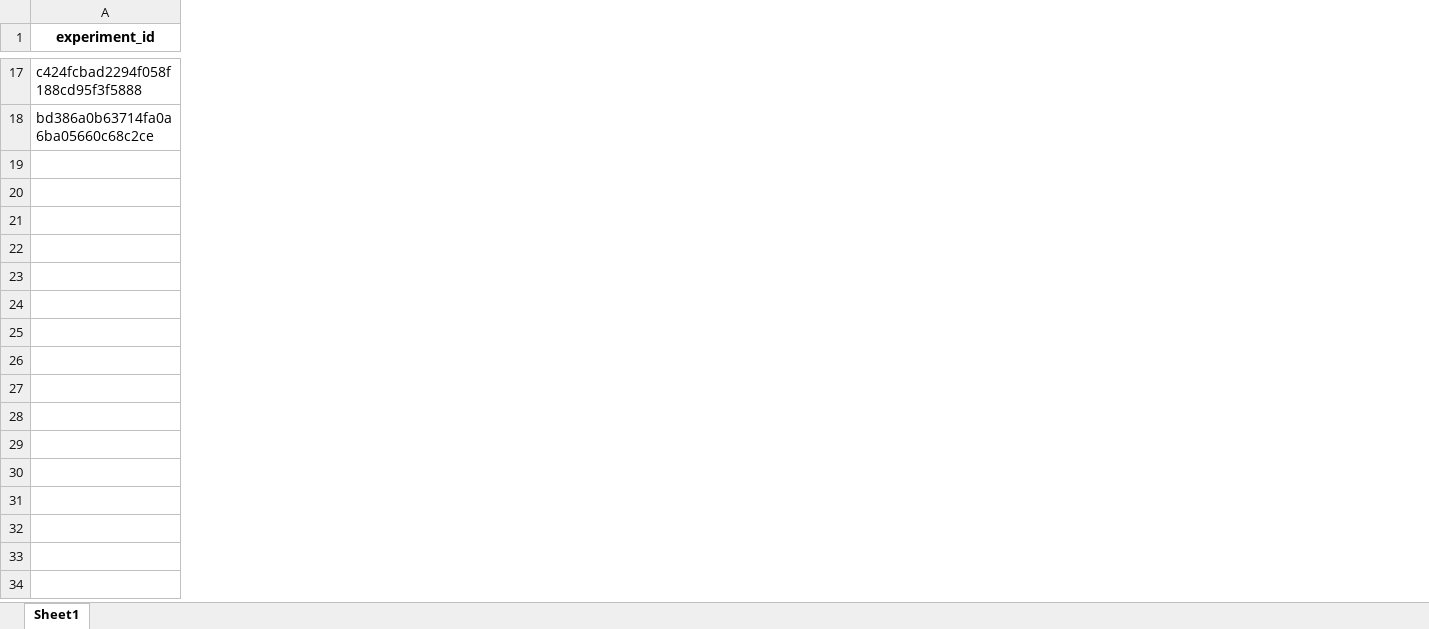
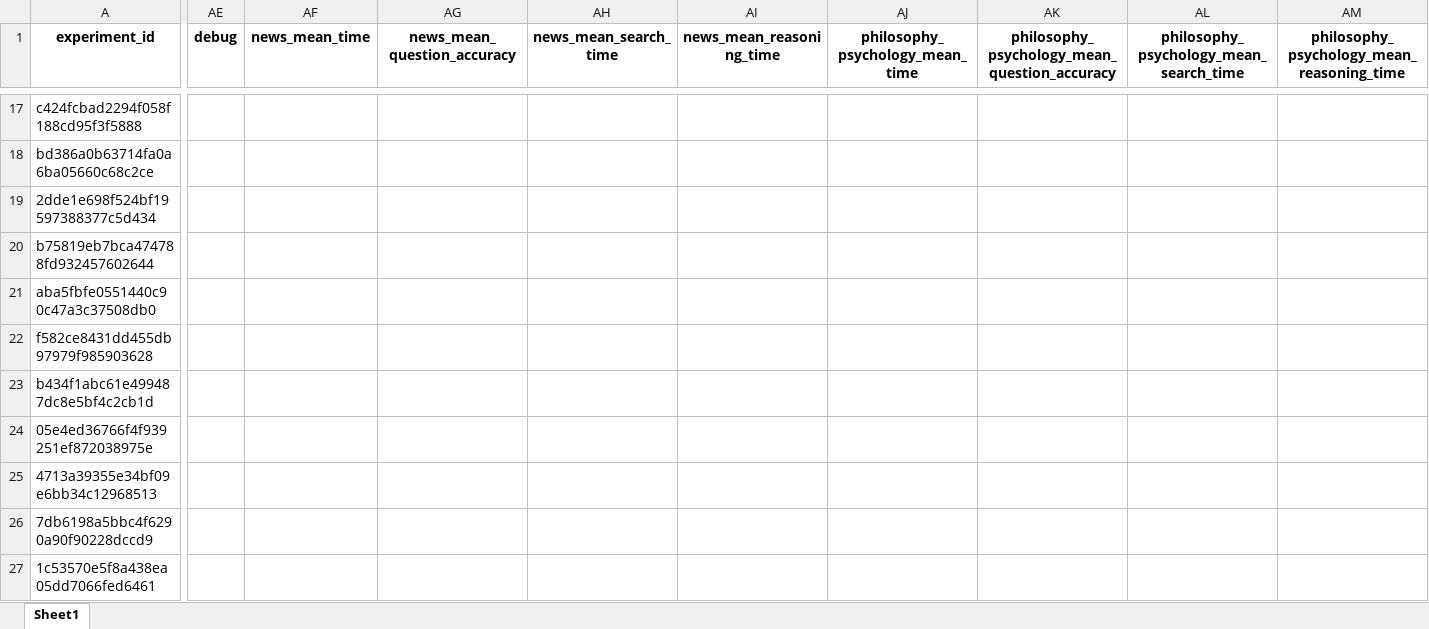
Before and after one commit to mtky25/NLP_Assignment, an Excel workbook: marcelo_benchmark_results.xlsx, sheet Sheet1, drawn as a sheet; only a part is shown, gaps mark what is left out; values as stored, in another font and other column widths than the file's, no borders; rows hold the shown columns only; the diff covers the shown part only; the diff names each change by its address in the sheet, - before the commit and + after, or states it on an @@ line.

Commit message:
feat: Marcelo RAG improvement - new themes, POT, web search, async utils (#6)

```diff
--- a/marcelo_benchmark_results.xlsx (sheet Sheet1)
+++ b/marcelo_benchmark_results.xlsx (sheet Sheet1)
+column AE (debug), empty
+column AF (news_mean_time), empty
+column AG (news_mean_question_accuracy), empty
+column AH (news_mean_search_time), empty
+column AI (news_mean_reasoning_time), empty
+column AJ (philosophy_psychology_mean_time), empty
+column AK, row 1: philosophy_psychology_mean_question_accuracy
+column AL, row 1: philosophy_psychology_mean_search_time
+column AM, row 1: philosophy_psychology_mean_reasoning_time
+row 19: 2dde1e698f524bf19597388377c5d434
+row 20: b75819eb7bca474788fd932457602644
+row 21: aba5fbfe0551440c90c47a3c37508db0
+row 22: f582ce8431dd455db97979f985903628
+row 23: b434f1abc61e499487dc8e5bf4c2cb1d
+row 24: 05e4ed36766f4f939251ef872038975e
+row 25: 4713a39355e34bf09e6bb34c12968513
+row 26: 7db6198a5bbc4f6290a90f90228dccd9
+row 27: 1c53570e5f8a438ea05dd7066fed6461
```
Also changed, not shown: 35 added rows elsewhere in this sheet, 35 other files.
